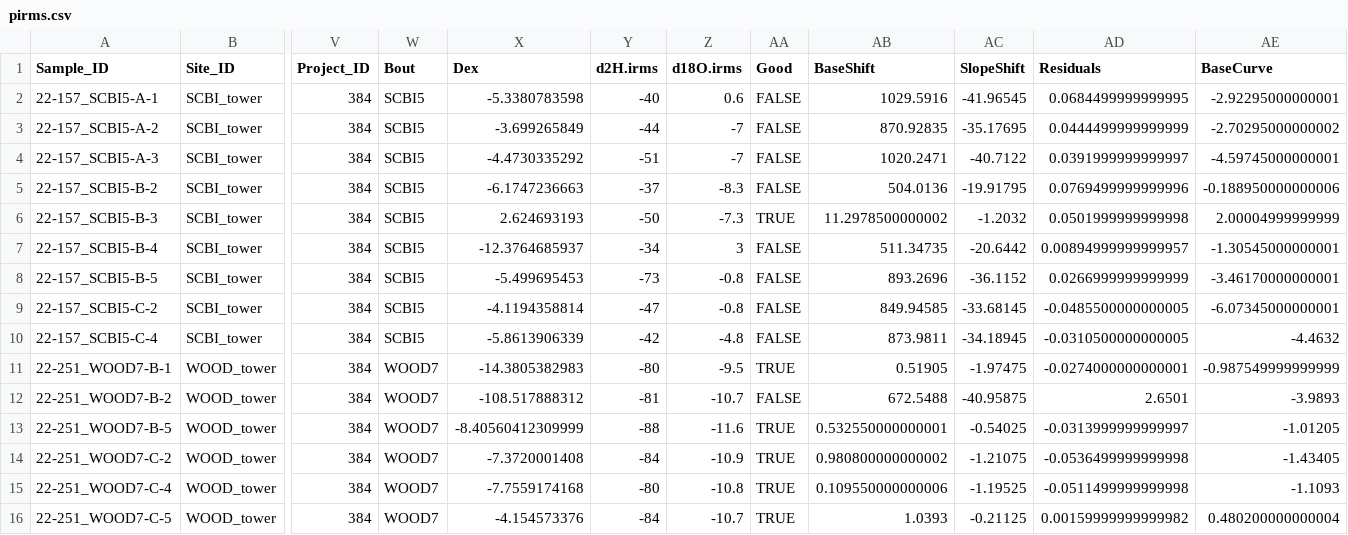
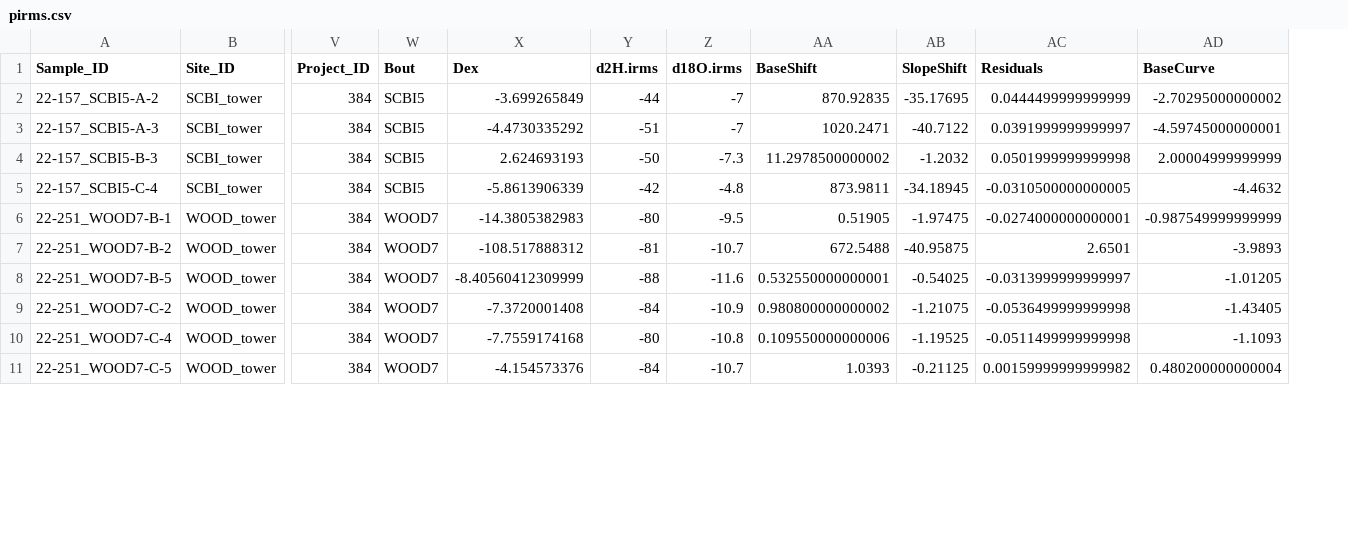
Before and after one commit to SPATIAL-Lab/CRDSscreening, a CSV file: out/pirms.csv, drawn as a sheet; only a part is shown, gaps mark what is left out; removed rows and columns are numbered as before the commit, all else as after; rows hold the shown columns only; the diff names each change by its address in the sheet, - before the commit and + after, or states it on an @@ line.

```diff
--- a/out/pirms.csv
+++ b/out/pirms.csv
-column AA (Good), rows 3-4: FALSE | FALSE; row 6: TRUE; rows 10-16: FALSE | TRUE | FALSE | TRUE | TRUE | TRUE | TRUE
-row 2: 22-157_SCBI5-A-1 | SCBI_tower | 384 | SCBI5 | -5.3380783598 | -40 | 0.6 | FALSE | 1029.5916 | -41.96545 | 0.0684499999999995 | -2.92295000000001
-row 5: 22-157_SCBI5-B-2 | SCBI_tower | 384 | SCBI5 | -6.1747236663 | -37 | -8.3 | FALSE | 504.0136 | -19.91795 | 0.0769499999999996 | -0.188950000000006
-row 7: 22-157_SCBI5-B-4 | SCBI_tower | 384 | SCBI5 | -12.3764685937 | -34 | 3 | FALSE | 511.34735 | -20.6442 | 0.00894999999999957 | -1.30545000000001
-row 8: 22-157_SCBI5-B-5 | SCBI_tower | 384 | SCBI5 | -5.499695453 | -73 | -0.8 | FALSE | 893.2696 | -36.1152 | 0.0266999999999999 | -3.46170000000001
-row 9: 22-157_SCBI5-C-2 | SCBI_tower | 384 | SCBI5 | -4.1194358814 | -47 | -0.8 | FALSE | 849.94585 | -33.68145 | -0.0485500000000005 | -6.07345000000001
```
Also changed, not shown: out/airms.csv, out/sirms.csv, 9 other files.
